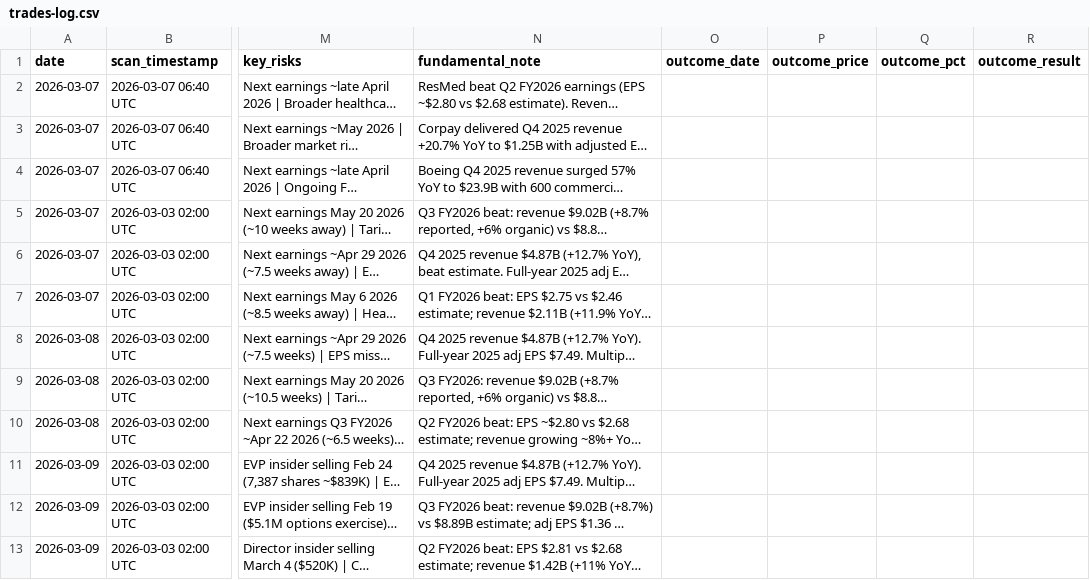
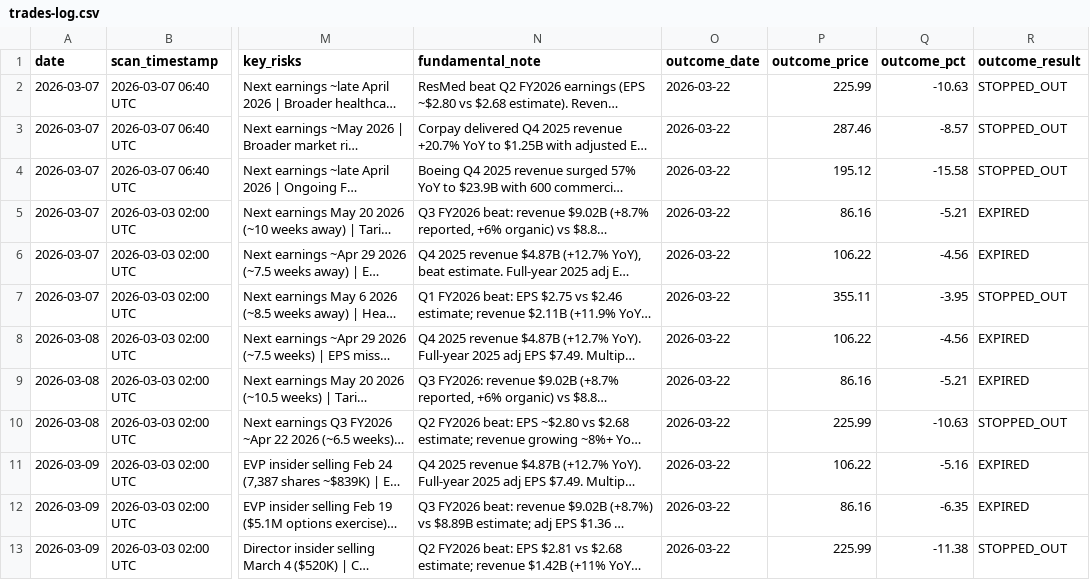
Before and after one commit to restieauxbro/trading-strategies, a CSV file: strategies/momentum-pullback/trades-log.csv, drawn as a sheet; only a part is shown, gaps mark what is left out; long unchanged cells end in …; the diff covers the shown part only; the diff names each change by its address in the sheet, - before the commit and + after, or states it on an @@ line.

```diff
--- a/strategies/momentum-pullback/trades-log.csv
+++ b/strategies/momentum-pullback/trades-log.csv
-O2:O13 (outcome_date): (empty)
+O2:O13 (outcome_date): 2026-03-22
-P2 (outcome_price): (empty)
+P2 (outcome_price): 225.99
-Q2 (outcome_pct): (empty)
+Q2 (outcome_pct): -10.63
-R2:R4 (outcome_result): (empty)
+R2:R4 (outcome_result): STOPPED_OUT
-P3 (outcome_price): (empty)
+P3 (outcome_price): 287.46
-Q3 (outcome_pct): (empty)
+Q3 (outcome_pct): -8.57
-P4 (outcome_price): (empty)
+P4 (outcome_price): 195.12
-Q4 (outcome_pct): (empty)
+Q4 (outcome_pct): -15.58
-P5 (outcome_price): (empty)
+P5 (outcome_price): 86.16
-Q5 (outcome_pct): (empty)
+Q5 (outcome_pct): -5.21
-R5:R6 (outcome_result): (empty)
+R5:R6 (outcome_result): EXPIRED
-P6 (outcome_price): (empty)
+P6 (outcome_price): 106.22
-Q6 (outcome_pct): (empty)
+Q6 (outcome_pct): -4.56
-P7 (outcome_price): (empty)
+P7 (outcome_price): 355.11
-Q7 (outcome_pct): (empty)
+Q7 (outcome_pct): -3.95
-R7 (outcome_result): (empty)
+R7 (outcome_result): STOPPED_OUT
-P8 (outcome_price): (empty)
+P8 (outcome_price): 106.22
-Q8 (outcome_pct): (empty)
+Q8 (outcome_pct): -4.56
-R8:R9 (outcome_result): (empty)
+R8:R9 (outcome_result): EXPIRED
-P9 (outcome_price): (empty)
+P9 (outcome_price): 86.16
-Q9 (outcome_pct): (empty)
+Q9 (outcome_pct): -5.21
-P10 (outcome_price): (empty)
+P10 (outcome_price): 225.99
-Q10 (outcome_pct): (empty)
+Q10 (outcome_pct): -10.63
-R10 (outcome_result): (empty)
+R10 (outcome_result): STOPPED_OUT
-P11 (outcome_price): (empty)
+P11 (outcome_price): 106.22
-Q11 (outcome_pct): (empty)
+Q11 (outcome_pct): -5.16
-R11:R12 (outcome_result): (empty)
+R11:R12 (outcome_result): EXPIRED
-P12 (outcome_price): (empty)
+P12 (outcome_price): 86.16
-Q12 (outcome_pct): (empty)
+Q12 (outcome_pct): -6.35
-P13 (outcome_price): (empty)
+P13 (outcome_price): 225.99
-Q13 (outcome_pct): (empty)
+Q13 (outcome_pct): -11.38
-R13 (outcome_result): (empty)
+R13 (outcome_result): STOPPED_OUT
```
Also changed, not shown: 3 added rows and 12 edited cells elsewhere in this file, 1 other file.
